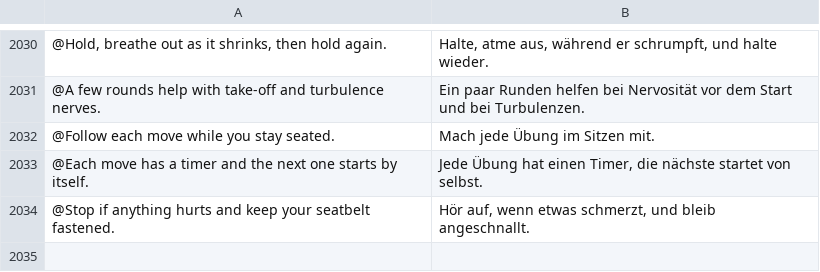
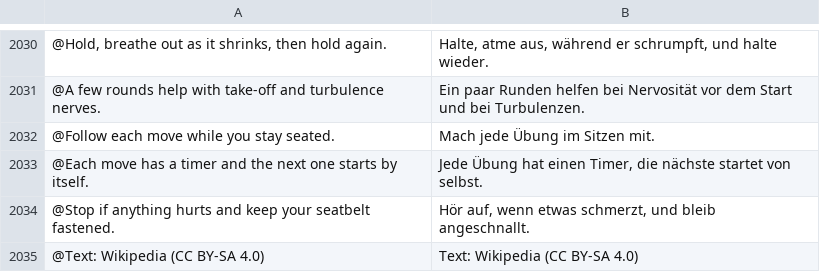
Before and after one commit to Yaniselu/gatemate, a TSV file: i18n-src/de.tsv, drawn as a sheet; only a part is shown, gaps mark what is left out.

```diff
--- a/i18n-src/de.tsv
+++ b/i18n-src/de.tsv
@@ -2034 +2034,2 @@
 @Stop if anything hurts and keep your seatbelt fastened.	Hör auf, wenn etwas schmerzt, und bleib angeschnallt.
+@Text: Wikipedia (CC BY-SA 4.0)	Text: Wikipedia (CC BY-SA 4.0)
```
Also changed, not shown: i18n-src/es.tsv, i18n-src/fr.tsv, 17 other files.
